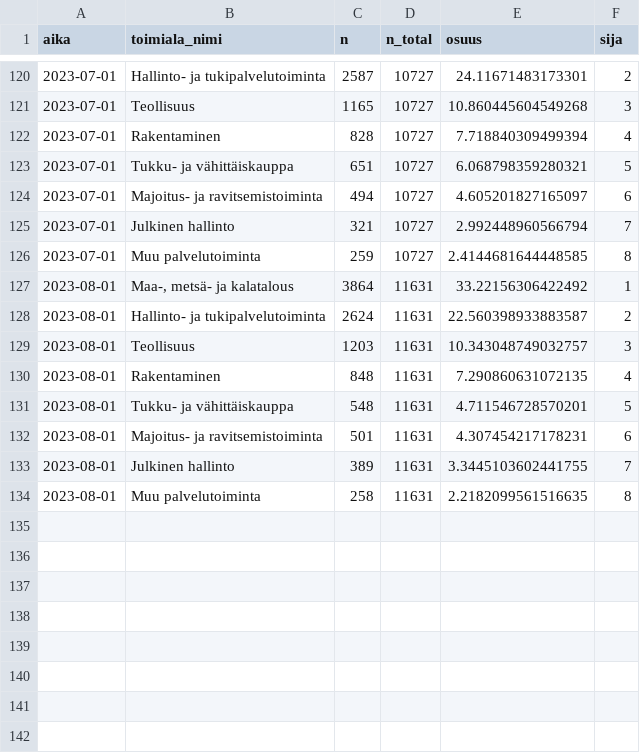
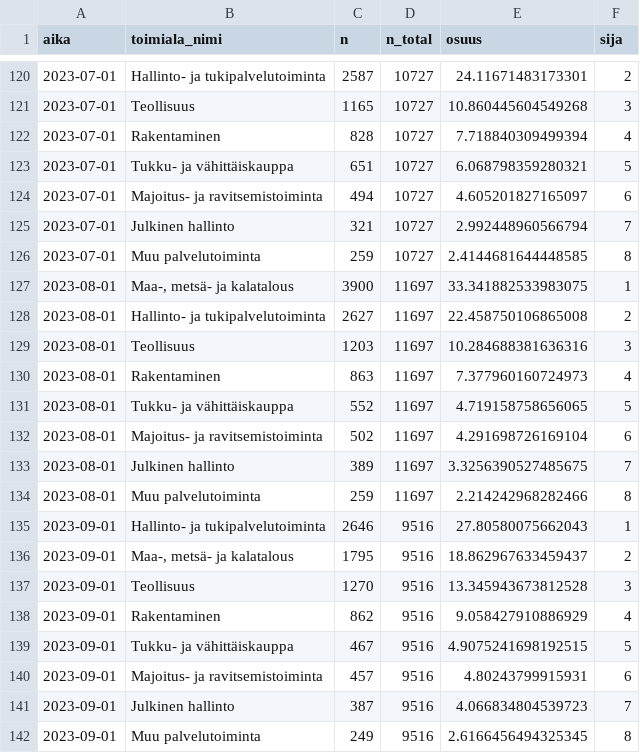
Before and after one commit to datahuone/shiny_app, a CSV file: data/summaries/industry.csv, drawn as a sheet; only a part is shown, gaps mark what is left out; the diff covers the shown part only.

```diff
--- a/data/summaries/industry.csv
+++ b/data/summaries/industry.csv
@@ -126,9 +126,17 @@ aika,toimiala_nimi,n,n_total,osuus,sija
 2023-07-01,Muu palvelutoiminta,259,10727,2.4144681644448585,8
-2023-08-01,"Maa-, metsä- ja kalatalous",3864,11631,33.22156306422492,1
-2023-08-01,Hallinto- ja tukipalvelutoiminta,2624,11631,22.560398933883587,2
-2023-08-01,Teollisuus,1203,11631,10.343048749032757,3
-2023-08-01,Rakentaminen,848,11631,7.290860631072135,4
-2023-08-01,Tukku- ja vähittäiskauppa,548,11631,4.711546728570201,5
-2023-08-01,Majoitus- ja ravitsemistoiminta,501,11631,4.307454217178231,6
-2023-08-01,Julkinen hallinto,389,11631,3.3445103602441755,7
-2023-08-01,Muu palvelutoiminta,258,11631,2.2182099561516635,8
+2023-08-01,"Maa-, metsä- ja kalatalous",3900,11697,33.341882533983075,1
+2023-08-01,Hallinto- ja tukipalvelutoiminta,2627,11697,22.458750106865008,2
+2023-08-01,Teollisuus,1203,11697,10.284688381636316,3
+2023-08-01,Rakentaminen,863,11697,7.377960160724973,4
+2023-08-01,Tukku- ja vähittäiskauppa,552,11697,4.719158758656065,5
+2023-08-01,Majoitus- ja ravitsemistoiminta,502,11697,4.291698726169104,6
+2023-08-01,Julkinen hallinto,389,11697,3.3256390527485675,7
+2023-08-01,Muu palvelutoiminta,259,11697,2.214242968282466,8
+2023-09-01,Hallinto- ja tukipalvelutoiminta,2646,9516,27.80580075662043,1
+2023-09-01,"Maa-, metsä- ja kalatalous",1795,9516,18.862967633459437,2
+2023-09-01,Teollisuus,1270,9516,13.345943673812528,3
+2023-09-01,Rakentaminen,862,9516,9.058427910886929,4
+2023-09-01,Tukku- ja vähittäiskauppa,467,9516,4.9075241698192515,5
+2023-09-01,Majoitus- ja ravitsemistoiminta,457,9516,4.80243799915931,6
+2023-09-01,Julkinen hallinto,387,9516,4.066834804539723,7
+2023-09-01,Muu palvelutoiminta,249,9516,2.6166456494325345,8
```
Also changed, not shown: 128 edited cells elsewhere in this file, data/summaries/age_gender.csv, data/summaries/age_sex_month_nonpop.csv, 5 other files.
